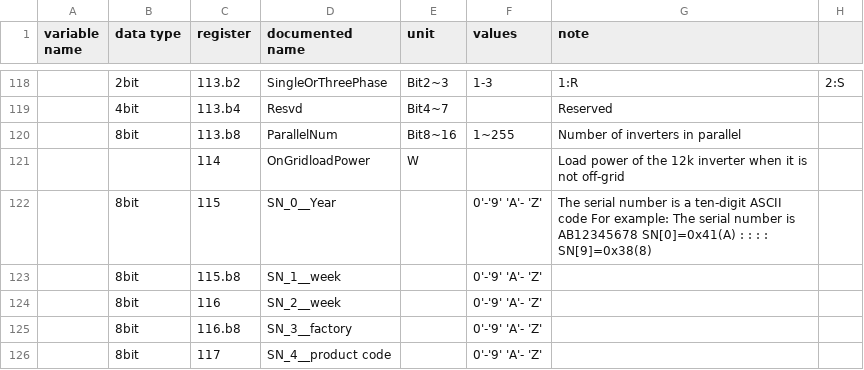
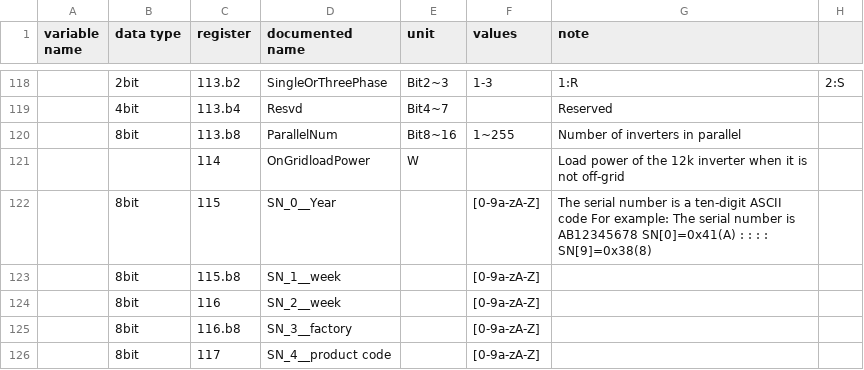
Before and after one commit to yNosGR/PythonProtocolGateway, a CSV file: protocols/eg4/eg4_v58.input_registry_map.csv, drawn as a sheet; only a part is shown, gaps mark what is left out; the diff covers the shown part only; the diff names each change by its address in the sheet, - before the commit and + after, or states it on an @@ line.

Commit message:
clean

```diff
--- a/protocols/eg4/eg4_v58.input_registry_map.csv
+++ b/protocols/eg4/eg4_v58.input_registry_map.csv
-F122:F126 (values): 0'-'9' 'A'- 'Z'
+F122:F126 (values): [0-9a-zA-Z]
```
Also changed, not shown: 11 edited cells elsewhere in this file.
